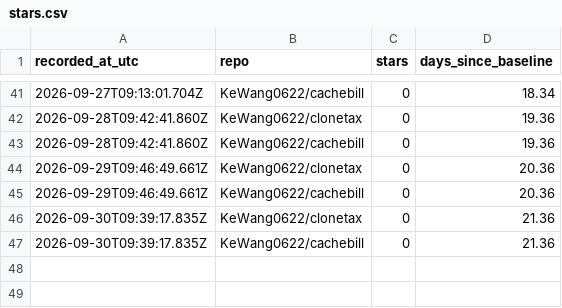
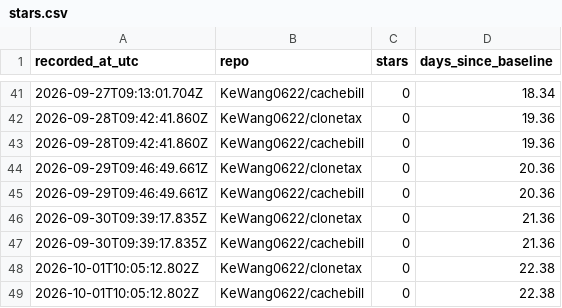
Before and after one commit to KeWang0622/clonetax, a CSV file: LAUNCH/stars.csv, drawn as a sheet; only a part is shown, gaps mark what is left out.

```diff
--- a/LAUNCH/stars.csv
+++ b/LAUNCH/stars.csv
@@ -47 +47,3 @@ recorded_at_utc,repo,stars,days_since_baseline
 2026-09-30T09:39:17.835Z,KeWang0622/cachebill,0,21.36
+2026-10-01T10:05:12.802Z,KeWang0622/clonetax,0,22.38
+2026-10-01T10:05:12.802Z,KeWang0622/cachebill,0,22.38
```
